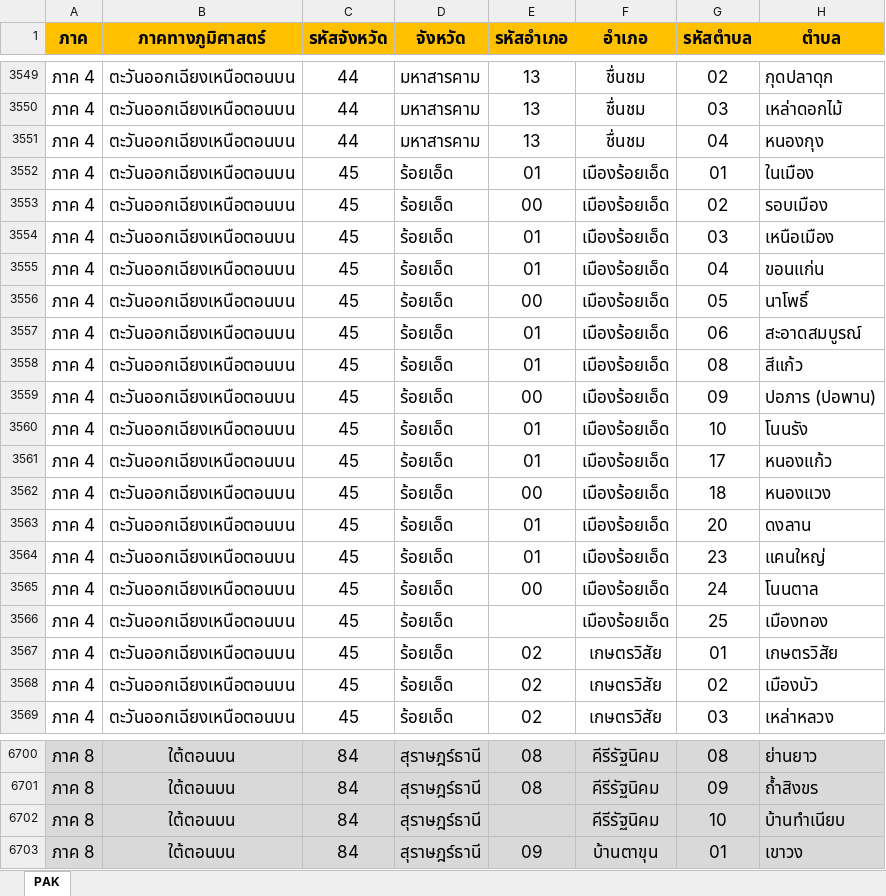
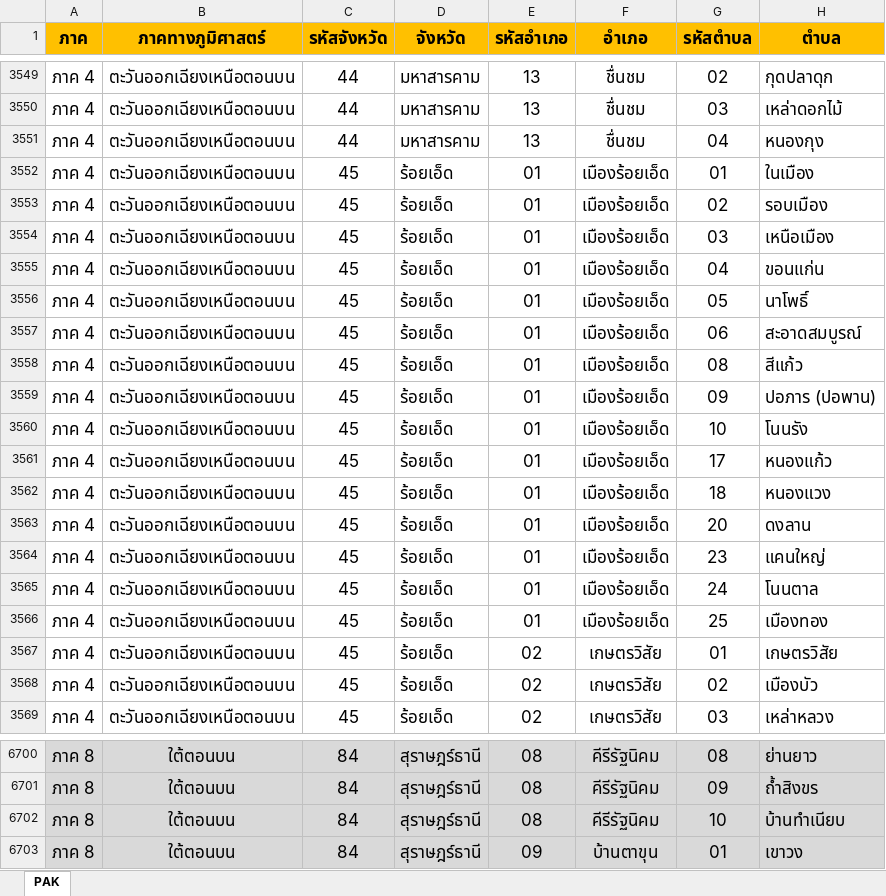
Before and after one commit to chumpon-asaneerat/Election.Analytic.System.v2, an Excel workbook: Imports/Excels/04.ข้อมูลภาค.xlsx, sheet PAK, drawn as a sheet; only a part is shown, gaps mark what is left out; values as stored, in another font and other column widths than the file's, no borders; the diff names each change by its address in the sheet, - before the commit and + after, or states it on an @@ line.

```diff
--- a/Imports/Excels/04.ข้อมูลภาค.xlsx (sheet PAK)
+++ b/Imports/Excels/04.ข้อมูลภาค.xlsx (sheet PAK)
-E3553 (รหัสอำเภอ): 00
+E3553 (รหัสอำเภอ): 01
-E3556 (รหัสอำเภอ): 00
+E3556 (รหัสอำเภอ): 01
-E3559 (รหัสอำเภอ): 00
+E3559 (รหัสอำเภอ): 01
-E3562 (รหัสอำเภอ): 00
+E3562 (รหัสอำเภอ): 01
-E3565 (รหัสอำเภอ): 00
+E3565 (รหัสอำเภอ): 01
-E3566 (รหัสอำเภอ): (empty)
+E3566 (รหัสอำเภอ): 01
-E6702 (รหัสอำเภอ): (empty)
+E6702 (รหัสอำเภอ): 08
```
Also changed, not shown: Imports/Excels/03.tha_adm_areas_adm3.xlsx, 7 other files.
